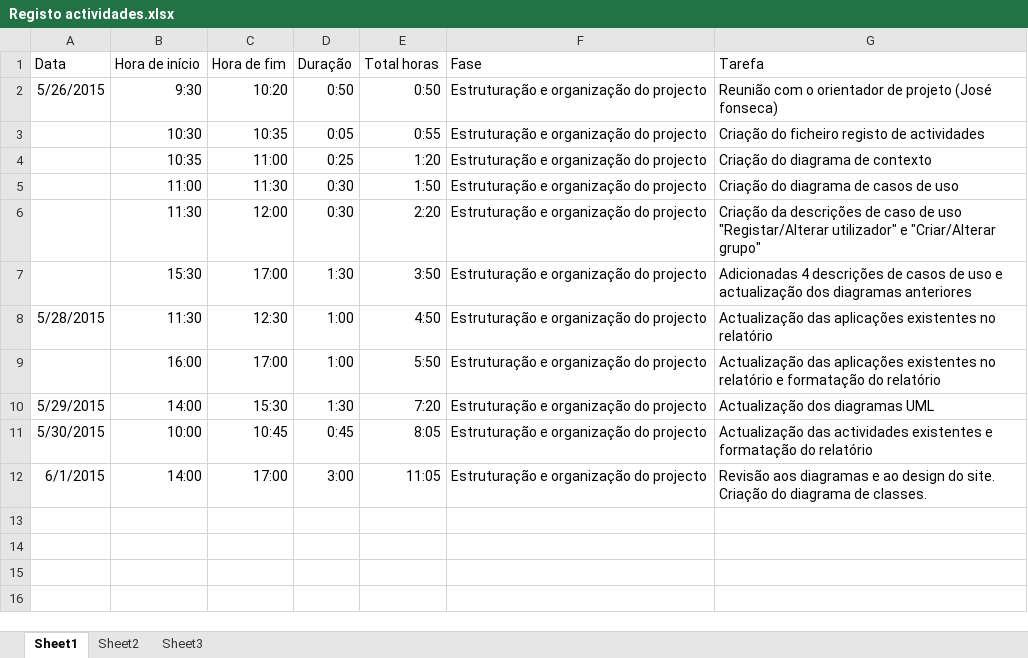
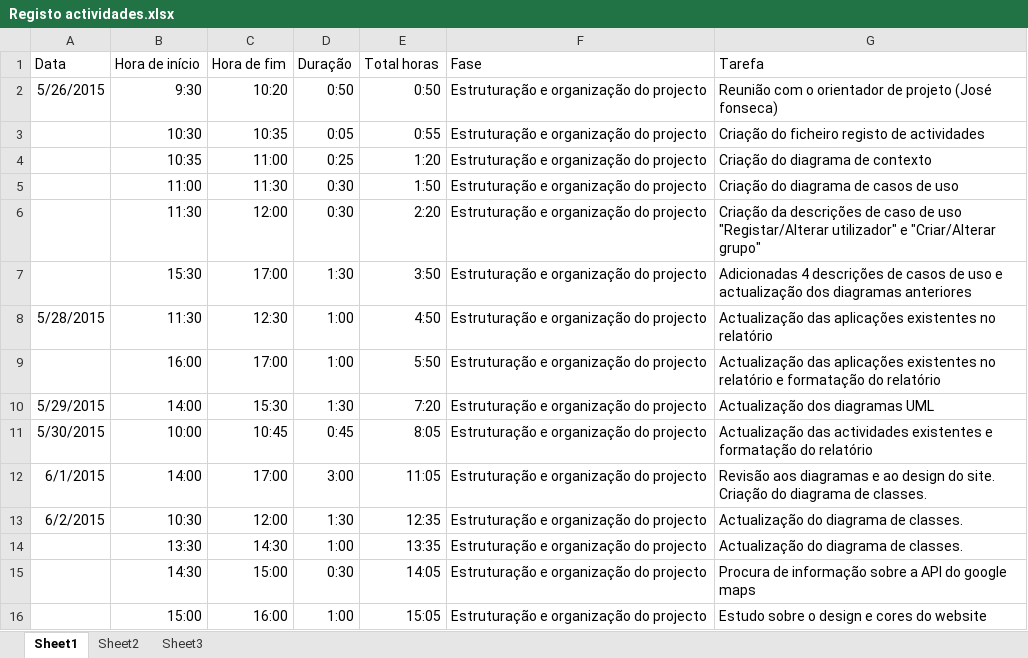
Before and after one commit to Vascomfortuna/Projeto-EI, an Excel workbook: Registo actividades.xlsx, sheet Sheet1, drawn as a sheet; values as stored, in another font and other column widths than the file's, no borders; the diff names each change by its address in the sheet, - before the commit and + after, or states it on an @@ line.

```diff
--- a/Registo actividades.xlsx (sheet Sheet1)
+++ b/Registo actividades.xlsx (sheet Sheet1)
+row 13: 6/2/2015 | 10:30 | 12:00 | 1:30 | 12:35 | Estruturação e organização do projecto | Actualização do diagrama de classes.
+row 14:  | 13:30 | 14:30 | 1:00 | 13:35 | Estruturação e organização do projecto | Actualização do diagrama de classes.
+row 15:  | 14:30 | 15:00 | 0:30 | 14:05 | Estruturação e organização do projecto | Procura de informação sobre a API do google maps
+row 16:  | 15:00 | 16:00 | 1:00 | 15:05 | Estruturação e organização do projecto | Estudo sobre o design e cores do website
```
Also changed, not shown: 2 other files.
